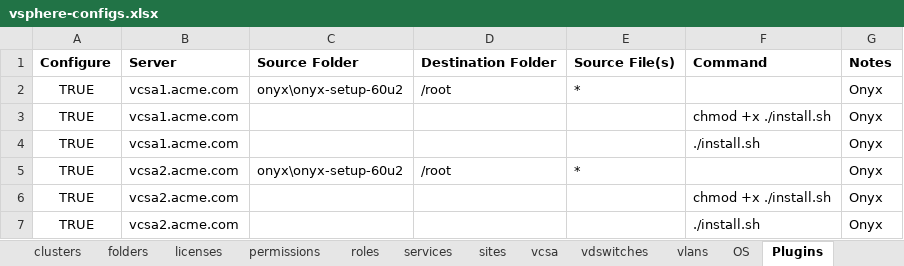
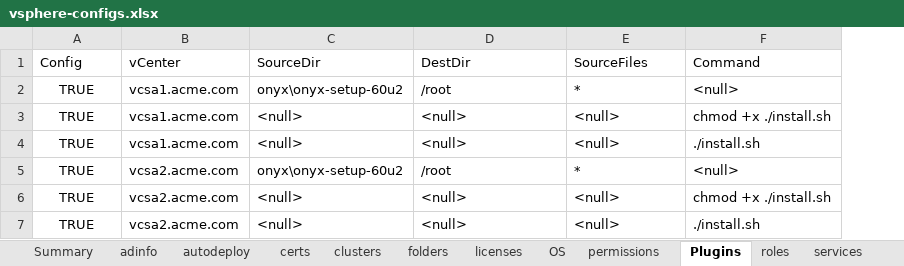
Before and after one commit to Vanarga/vmware, an Excel workbook: vSphere-Deploy/vsphere-configs.xlsx, sheet Plugins, drawn as a sheet; values as stored, in another font and other column widths than the file's, no borders; removed rows and columns are numbered as before the commit, all else as after; the diff names each change by its address in the sheet, - before the commit and + after, or states it on an @@ line.

Commit message:
Major Changes
1. Fixed excel not closing correctly.
2. Created new function to add AD domain as primary identity source - 6.0 vcsa script was depricated in 6.5
3. Add support for json and yaml files.
4. Created script to convert between excel, json, and yaml
5. Removed some old code that was not functional i.e. the need for VUM Certificate Templates for vCenter 5.0
6. Script now finds and downloads latest version of Openssl if not detected on the system.
7. Root certificates are now extracted from the local machine. (getting them automatically from the CA server wasn't working).
8. Added in auto creation of certificate pair for password free ssh sessions to the nodes. Once pair is created for the SSO Domain (or you can provide it) and is distributed to all nodes in the SSO Domain. Another pair is created for each individual node.
9. Updated how the objects are created and how their data appears in the excel workbook sheets. (all are in rows now).

Todo:
1. Sort out how the conversion program converts between excel/json/yaml - going to yaml seems to rearrange the order of the columns in excel if you go from yaml to excel. (this is just a cosmetic issue and does not affect performance).
2. Update documentation on git and in the script files.

```diff
--- a/vSphere-Deploy/vsphere-configs.xlsx (sheet Plugins)
+++ b/vSphere-Deploy/vsphere-configs.xlsx (sheet Plugins)
@@ sheet tab order changed: Summary | adinfo | autodeploy | certs | clusters | folders | licenses | OS | permissions | Plugins | roles | services @@
-column G, rows 2-7: all Onyx
-row 1: Configure | Server | Source Folder | Destination Folder | Source File(s) | Command | Notes
+row 1: Config | vCenter | SourceDir | DestDir | SourceFiles | Command
-F2: (empty)
+F2: <null>
-C3:C4: (empty)
+C3:C4: <null>
-D3:D4: (empty)
+D3:D4: <null>
-E3:E4: (empty)
+E3:E4: <null>
-F5: (empty)
+F5: <null>
-C6:C7: (empty)
+C6:C7: <null>
-D6:D7: (empty)
+D6:D7: <null>
-E6:E7: (empty)
+E6:E7: <null>
```
Also changed, not shown: sheet vcsa, sheet certs, sheet OS, sheet vdswitches, sheet licenses, sheet sites, 9 more sheets, 2 other files.
